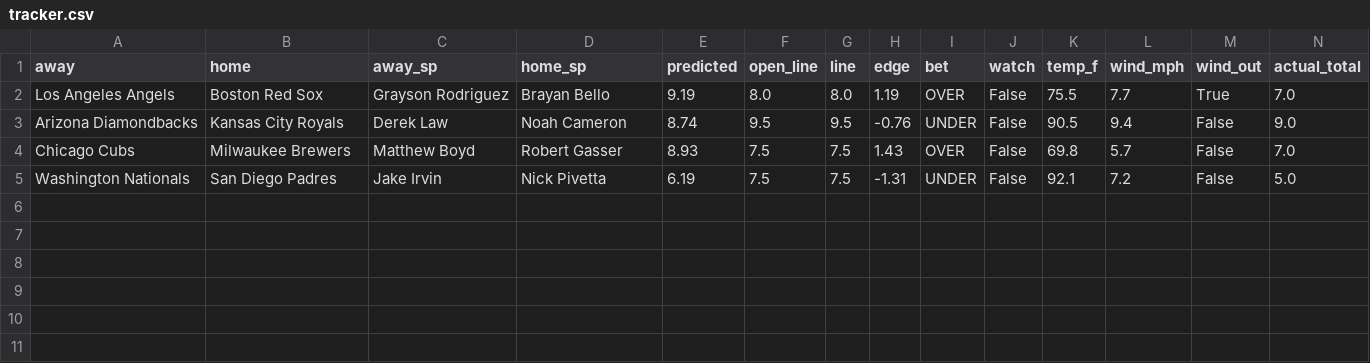
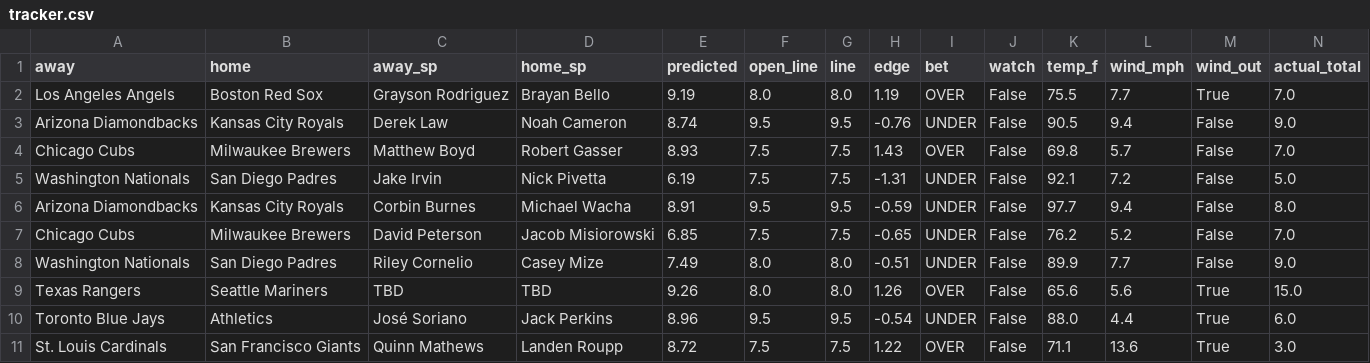
Before and after one commit to clabaughethan/mlb_totals_model, a CSV file: data/predictions/tracker.csv, drawn as a sheet; only a part is shown; rows hold the shown columns only; the diff names each change by its address in the sheet, - before the commit and + after, or states it on an @@ line.

```diff
--- a/data/predictions/tracker.csv
+++ b/data/predictions/tracker.csv
+row 6: Arizona Diamondbacks | Kansas City Royals | Corbin Burnes | Michael Wacha | 8.91 | 9.5 | 9.5 | -0.59 | UNDER | False | 97.7 | 9.4 | False | 8.0
+row 7: Chicago Cubs | Milwaukee Brewers | David Peterson | Jacob Misiorowski | 6.85 | 7.5 | 7.5 | -0.65 | UNDER | False | 76.2 | 5.2 | False | 7.0
+row 8: Washington Nationals | San Diego Padres | Riley Cornelio | Casey Mize | 7.49 | 8.0 | 8.0 | -0.51 | UNDER | False | 89.9 | 7.7 | False | 9.0
+row 9: Texas Rangers | Seattle Mariners | TBD | TBD | 9.26 | 8.0 | 8.0 | 1.26 | OVER | False | 65.6 | 5.6 | True | 15.0
+row 10: Toronto Blue Jays | Athletics | José Soriano | Jack Perkins | 8.96 | 9.5 | 9.5 | -0.54 | UNDER | False | 88.0 | 4.4 | True | 6.0
+row 11: St. Louis Cardinals | San Francisco Giants | Quinn Mathews | Landen Roupp | 8.72 | 7.5 | 7.5 | 1.22 | OVER | False | 71.1 | 13.6 | True | 3.0
```
Also changed, not shown: data/predictions/predictions_2026-09-08.csv, 2 other files.
